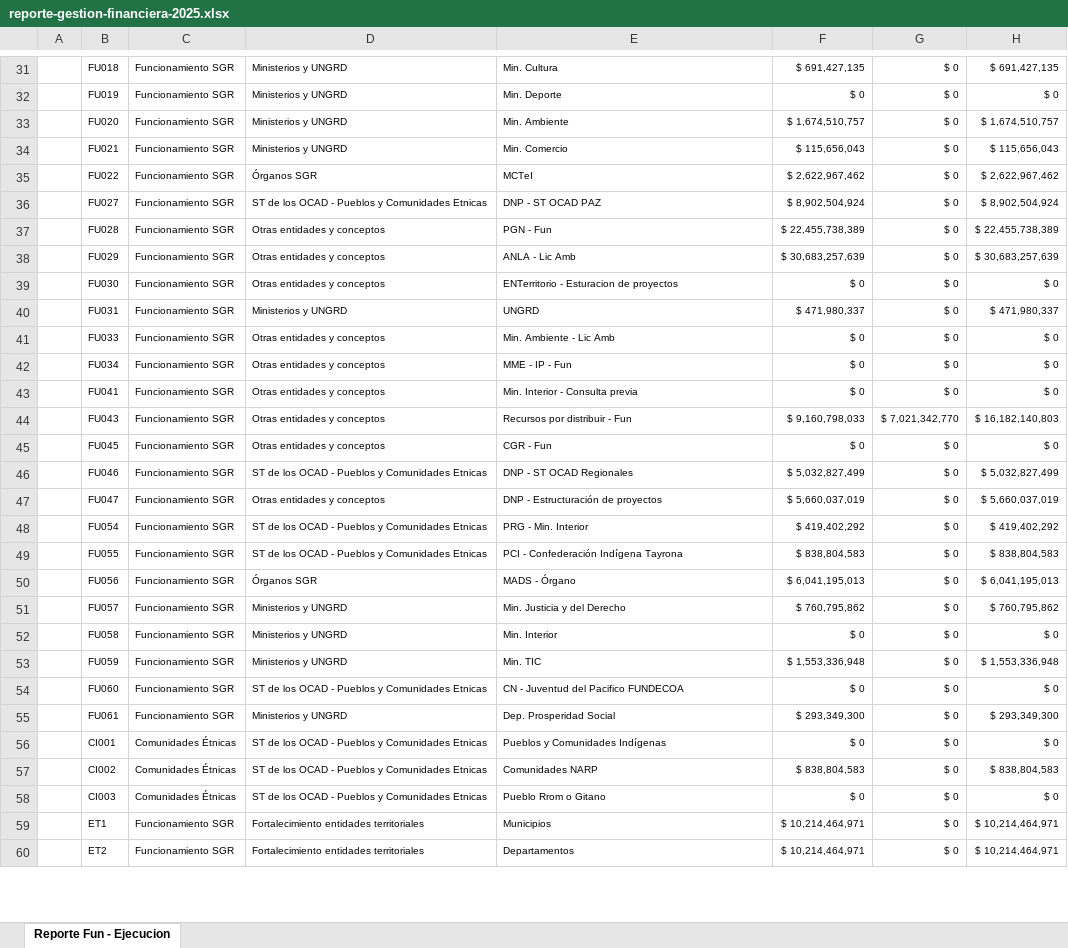
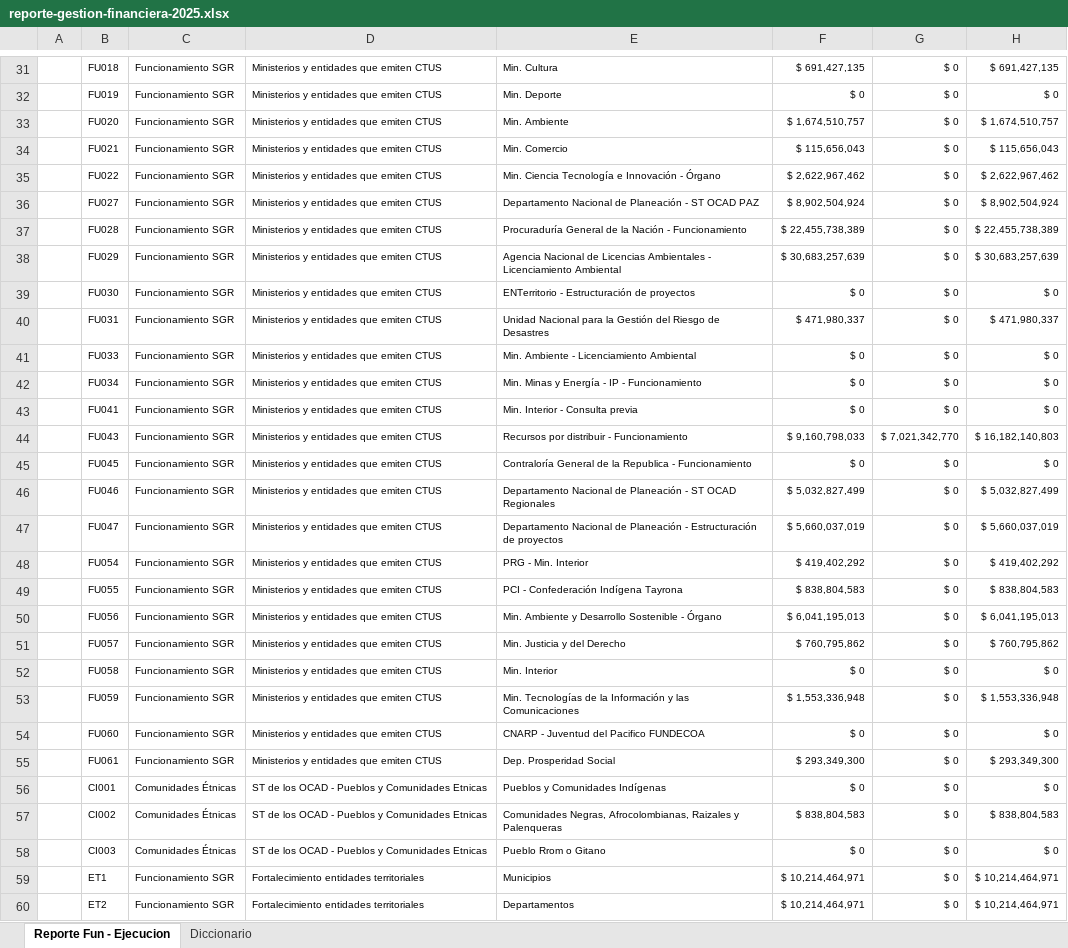
Before and after one commit to epiragauta/SICODIS, an Excel workbook: src/assets/data/reporte-gestion-financiera-2025.xlsx, sheet Reporte Fun - Ejecucion, drawn as a sheet; only a part is shown, gaps mark what is left out; values as stored, in another font and other column widths than the file's, no borders; charts and pictures not drawn; the diff covers the shown part only; the diff names each change by its address in the sheet, - before the commit and + after, or states it on an @@ line.

```diff
--- a/src/assets/data/reporte-gestion-financiera-2025.xlsx (sheet Reporte Fun - Ejecucion)
+++ b/src/assets/data/reporte-gestion-financiera-2025.xlsx (sheet Reporte Fun - Ejecucion)
+sheet tab: Diccionario
-D31:D34: Ministerios y UNGRD
+D31:D34: Ministerios y entidades que emiten CTUS
-D35: Órganos SGR
+D35: Ministerios y entidades que emiten CTUS
-E35: MCTeI
+E35: Min. Ciencia Tecnología e Innovación - Órgano
-D36: ST de los OCAD - Pueblos y Comunidades Etnicas
+D36: Ministerios y entidades que emiten CTUS
-E36: DNP - ST OCAD PAZ
+E36: Departamento Nacional de Planeación - ST OCAD PAZ
-D37:D39: Otras entidades y conceptos
+D37:D39: Ministerios y entidades que emiten CTUS
-E37: PGN - Fun
+E37: Procuraduría General de la Nación - Funcionamiento
-E38: ANLA - Lic Amb
+E38: Agencia Nacional de Licencias Ambientales - Licenciamiento Ambiental
-E39: ENTerritorio - Esturacion de proyectos
+E39: ENTerritorio - Estructuración de proyectos
-D40: Ministerios y UNGRD
+D40: Ministerios y entidades que emiten CTUS
-E40: UNGRD
+E40: Unidad Nacional para la Gestión del Riesgo de Desastres
-D41:D45: Otras entidades y conceptos
+D41:D45: Ministerios y entidades que emiten CTUS
-E41: Min. Ambiente - Lic Amb
+E41: Min. Ambiente - Licenciamiento Ambiental
-E42: MME - IP - Fun
+E42: Min. Minas y Energía - IP - Funcionamiento
-E44: Recursos por distribuir - Fun
+E44: Recursos por distribuir - Funcionamiento
-E45: CGR - Fun
+E45: Contraloría General de la Republica - Funcionamiento
-D46: ST de los OCAD - Pueblos y Comunidades Etnicas
+D46: Ministerios y entidades que emiten CTUS
-E46: DNP - ST OCAD Regionales
+E46: Departamento Nacional de Planeación - ST OCAD Regionales
-D47: Otras entidades y conceptos
+D47: Ministerios y entidades que emiten CTUS
-E47: DNP - Estructuración…
+E47: Departamento Nacional de Planeación - Estructuración…
-D48:D49: ST de los OCAD - Pueblos y Comunidades Etnicas
+D48:D49: Ministerios y entidades que emiten CTUS
-D50: Órganos SGR
+D50: Ministerios y entidades que emiten CTUS
-E50: MADS - Órgano
+E50: Min. Ambiente y Desarrollo Sostenible - Órgano
-D51:D53: Ministerios y UNGRD
+D51:D53: Ministerios y entidades que emiten CTUS
-E53: Min. TIC
+E53: Min. Tecnologías de la Información y las Comunicaciones
-D54: ST de los OCAD - Pueblos y Comunidades Etnicas
+D54: Ministerios y entidades que emiten CTUS
-E54: CN - Juventud del Pacifico FUNDECOA
+E54: CNARP - Juventud del Pacifico FUNDECOA
-D55: Ministerios y UNGRD
+D55: Ministerios y entidades que emiten CTUS
-E57: Comunidades NARP
+E57: Comunidades Negras, Afrocolombianas, Raizales y Palenqueras
```
Also changed, not shown: 6 added rows, 6 removed rows, 23 edited cells, cell formats and merged cells elsewhere in this sheet, charts or pictures, src/assets/data/reporte-detalle-recaudo-2025.xlsx, 6 other files.
